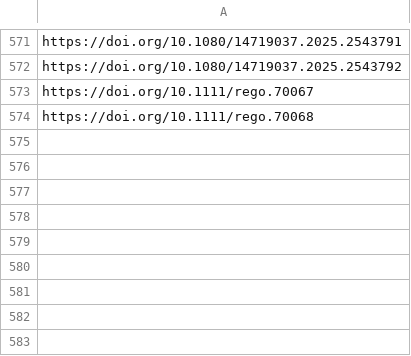
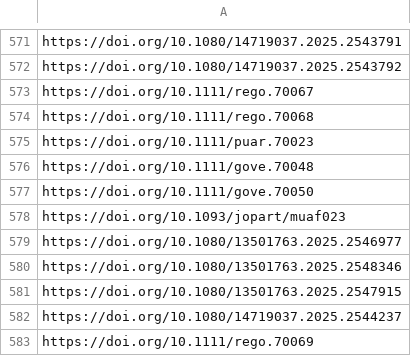
Before and after one commit to sumtxt/picnic, a CSV file: memory/public_administration_and_policy_urls.csv, drawn as a sheet; only a part is shown, gaps mark what is left out; the diff names each change by its address in the sheet, - before the commit and + after, or states it on an @@ line.

```diff
--- a/memory/public_administration_and_policy_urls.csv
+++ b/memory/public_administration_and_policy_urls.csv
+row 575: https://doi.org/10.1111/puar.70023
+row 576: https://doi.org/10.1111/gove.70048
+row 577: https://doi.org/10.1111/gove.70050
+row 578: https://doi.org/10.1093/jopart/muaf023
+row 579: https://doi.org/10.1080/13501763.2025.2546977
+row 580: https://doi.org/10.1080/13501763.2025.2548346
+row 581: https://doi.org/10.1080/13501763.2025.2547915
+row 582: https://doi.org/10.1080/14719037.2025.2544237
+row 583: https://doi.org/10.1111/rego.70069
```
Also changed, not shown: memory/communication_urls.csv, memory/economics_urls.csv, 13 other files.
